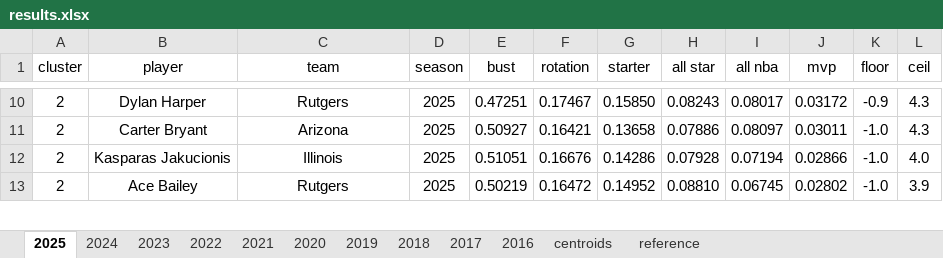
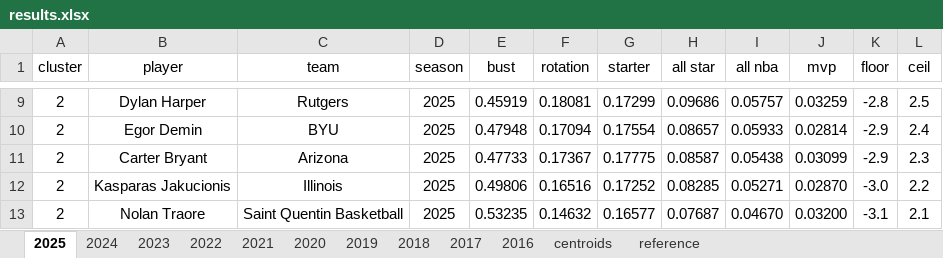
Before and after one commit to Uttam2007110/NBA_draft_model, an Excel workbook: bart/results.xlsx, sheet 2025, drawn as a sheet; only a part is shown, gaps mark what is left out; values as stored, in another font and other column widths than the file's, no borders; conditional formats and table styles not drawn; removed rows and columns are numbered as before the commit, all else as after; the diff covers the shown part only; the diff names each change by its address in the sheet, - before the commit and + after, or states it on an @@ line.

```diff
--- a/bart/results.xlsx (sheet 2025)
+++ b/bart/results.xlsx (sheet 2025)
-E9 (bust): 0.47251
+E9 (bust): 0.45919
-F9 (rotation): 0.17467
+F9 (rotation): 0.18081
-G9 (starter): 0.15850
+G9 (starter): 0.17299
-H9 (all star): 0.08243
+H9 (all star): 0.09686
-I9 (all nba): 0.08017
+I9 (all nba): 0.05757
-J9 (mvp): 0.03172
+J9 (mvp): 0.03259
-K9 (floor): -0.9
+K9 (floor): -2.8
-L9 (ceil): 4.3
+L9 (ceil): 2.5
+row 10: 2 | Egor Demin | BYU | 2025 | 0.47948 | 0.17094 | 0.17554 | 0.08657 | 0.05933 | 0.02814 | -2.9 | 2.4
-E11 (bust): 0.50927
+E11 (bust): 0.47733
-F11 (rotation): 0.16421
+F11 (rotation): 0.17367
-G11 (starter): 0.13658
+G11 (starter): 0.17775
-H11 (all star): 0.07886
+H11 (all star): 0.08587
-I11 (all nba): 0.08097
+I11 (all nba): 0.05438
-J11 (mvp): 0.03011
+J11 (mvp): 0.03099
-K11 (floor): -1.0
+K11 (floor): -2.9
-L11 (ceil): 4.3
+L11 (ceil): 2.3
-E12 (bust): 0.51051
+E12 (bust): 0.49806
-F12 (rotation): 0.16676
+F12 (rotation): 0.16516
-G12 (starter): 0.14286
+G12 (starter): 0.17252
-H12 (all star): 0.07928
+H12 (all star): 0.08285
-I12 (all nba): 0.07194
+I12 (all nba): 0.05271
-J12 (mvp): 0.02866
+J12 (mvp): 0.02870
-K12 (floor): -1.0
+K12 (floor): -3.0
-L12 (ceil): 4.0
+L12 (ceil): 2.2
-row 13: 2 | Ace Bailey | Rutgers | 2025 | 0.50219 | 0.16472 | 0.14952 | 0.08810 | 0.06745 | 0.02802 | -1.0 | 3.9
+row 13: 2 | Nolan Traore | Saint Quentin Basketball | 2025 | 0.53235 | 0.14632 | 0.16577 | 0.07687 | 0.04670 | 0.03200 | -3.1 | 2.1
```
Also changed, not shown: 39 added rows, 40 removed rows and 417 edited cells elsewhere in this sheet, sheet 2017, sheet 2021, sheet 2019, sheet 2016, sheet 2020, sheet 2022, 4 more sheets.
